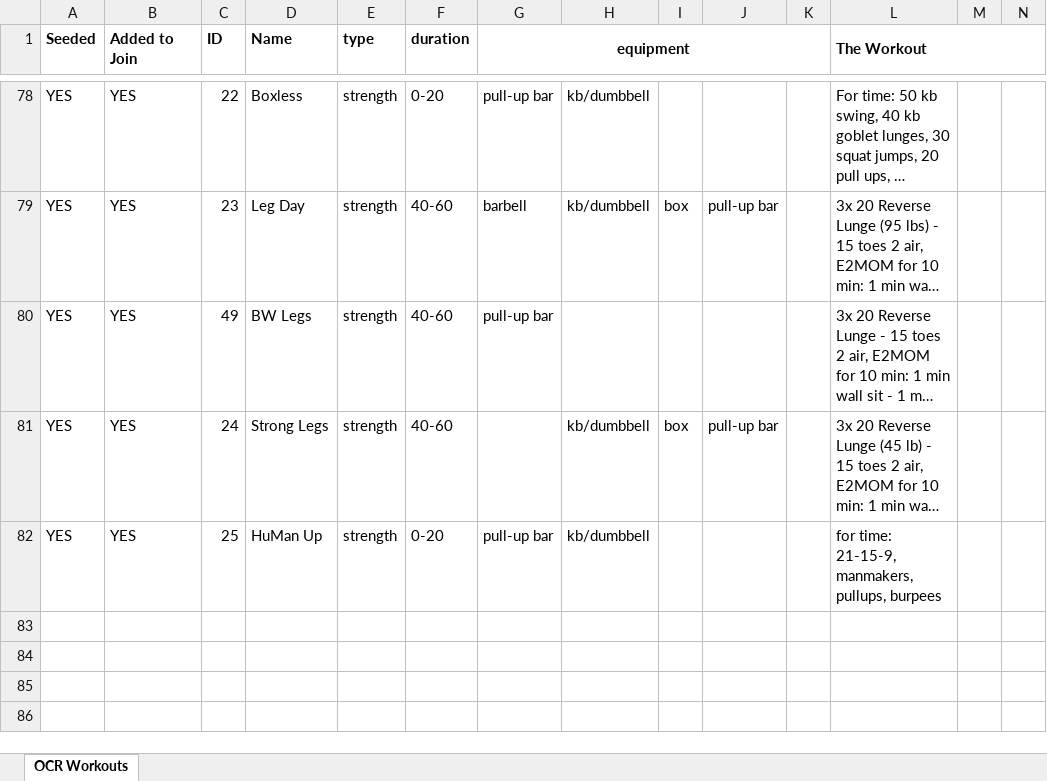
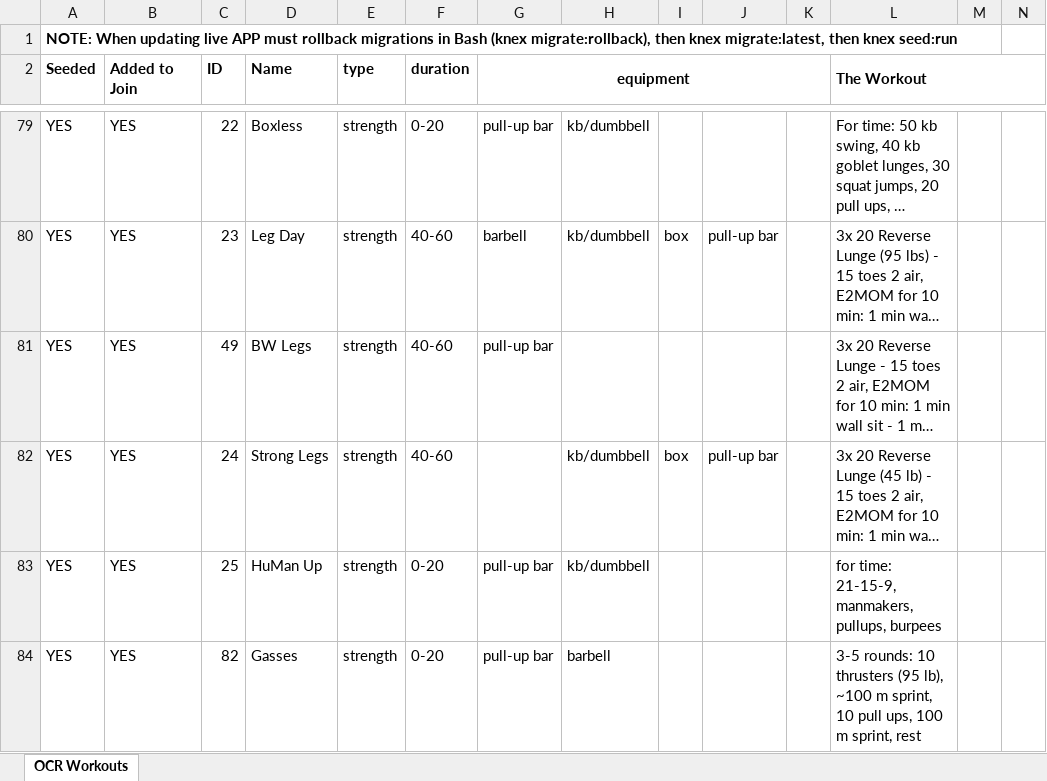
Before and after one commit to adam-kuhn/workout-generator, an Excel workbook: ocr-workouts/workouts.xlsx, sheet OCR Workouts, drawn as a sheet; only a part is shown, gaps mark what is left out; long unchanged cells end in …; values as stored, in another font and other column widths than the file's, no borders; conditional formats not drawn; rows hold the shown columns only; the diff names each change by its address in the sheet, - before the commit and + after, or states it on an @@ line.

```diff
--- a/ocr-workouts/workouts.xlsx (sheet OCR Workouts)
+++ b/ocr-workouts/workouts.xlsx (sheet OCR Workouts)
+row 1: NOTE: When updating live APP must rollback migrations in Bash (knex migrate:rollback), then knex migrate:latest, then knex seed:run
+row 84: YES | YES | 82 | Gasses | strength | 0-20 | pull-up bar | barbell |  |  |  | 3-5 rounds: 10 thrusters (95 lb), ~100 m sprint, 10 pull ups, 100 m sprint, rest
```
Also changed, not shown: 4 other files.
